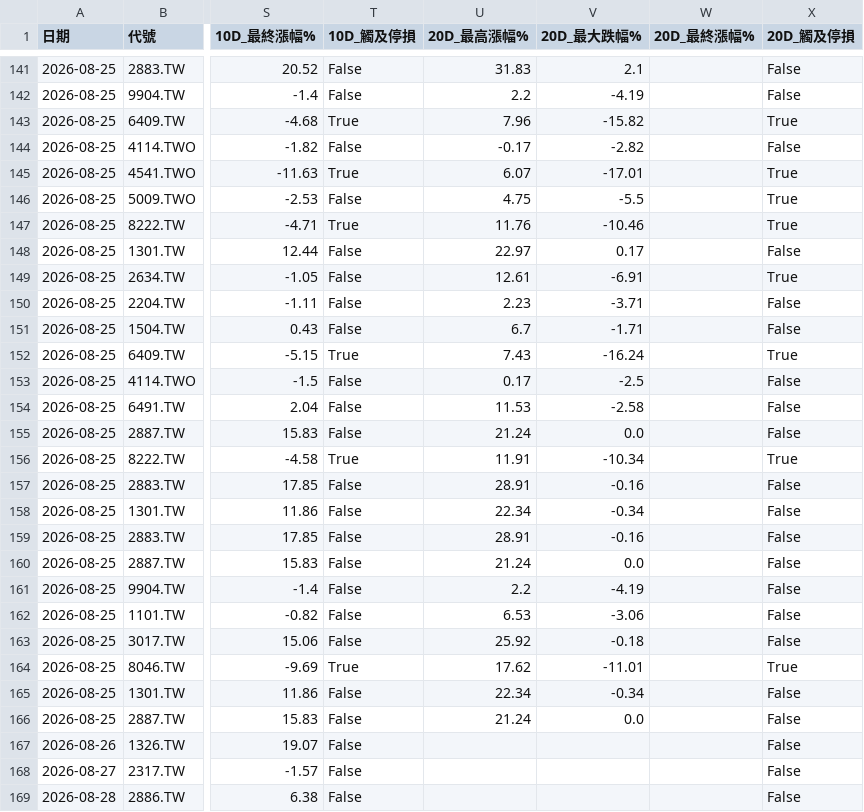
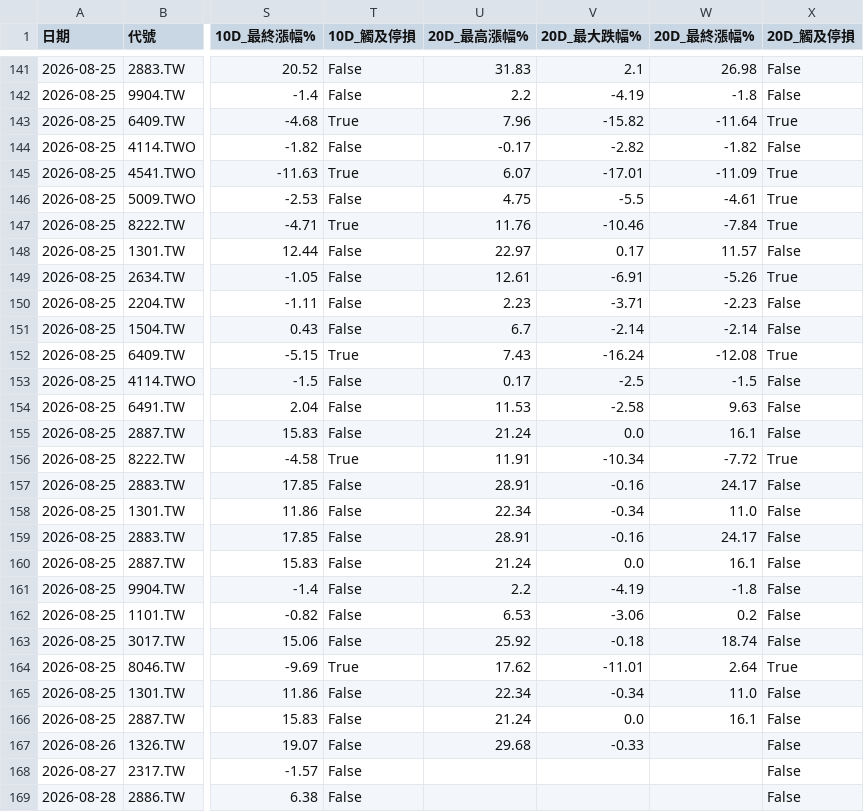
Before and after one commit to spikeman230/Charles_StockBot, a CSV file: decision_review.csv, drawn as a sheet; only a part is shown, gaps mark what is left out; the diff covers the shown part only; the diff names each change by its address in the sheet, - before the commit and + after, or states it on an @@ line.

```diff
--- a/decision_review.csv
+++ b/decision_review.csv
-W141 (20D_最終漲幅%): (empty)
+W141 (20D_最終漲幅%): 26.98
-W142 (20D_最終漲幅%): (empty)
+W142 (20D_最終漲幅%): -1.8
-W143 (20D_最終漲幅%): (empty)
+W143 (20D_最終漲幅%): -11.64
-W144 (20D_最終漲幅%): (empty)
+W144 (20D_最終漲幅%): -1.82
-W145 (20D_最終漲幅%): (empty)
+W145 (20D_最終漲幅%): -11.09
-W146 (20D_最終漲幅%): (empty)
+W146 (20D_最終漲幅%): -4.61
-W147 (20D_最終漲幅%): (empty)
+W147 (20D_最終漲幅%): -7.84
-W148 (20D_最終漲幅%): (empty)
+W148 (20D_最終漲幅%): 11.57
-W149 (20D_最終漲幅%): (empty)
+W149 (20D_最終漲幅%): -5.26
-W150 (20D_最終漲幅%): (empty)
+W150 (20D_最終漲幅%): -2.23
-V151 (20D_最大跌幅%): -1.71
+V151 (20D_最大跌幅%): -2.14
-W151 (20D_最終漲幅%): (empty)
+W151 (20D_最終漲幅%): -2.14
-W152 (20D_最終漲幅%): (empty)
+W152 (20D_最終漲幅%): -12.08
-W153 (20D_最終漲幅%): (empty)
+W153 (20D_最終漲幅%): -1.5
-W154 (20D_最終漲幅%): (empty)
+W154 (20D_最終漲幅%): 9.63
-W155 (20D_最終漲幅%): (empty)
+W155 (20D_最終漲幅%): 16.1
-W156 (20D_最終漲幅%): (empty)
+W156 (20D_最終漲幅%): -7.72
-W157 (20D_最終漲幅%): (empty)
+W157 (20D_最終漲幅%): 24.17
-W158 (20D_最終漲幅%): (empty)
+W158 (20D_最終漲幅%): 11.0
-W159 (20D_最終漲幅%): (empty)
+W159 (20D_最終漲幅%): 24.17
-W160 (20D_最終漲幅%): (empty)
+W160 (20D_最終漲幅%): 16.1
-W161 (20D_最終漲幅%): (empty)
+W161 (20D_最終漲幅%): -1.8
-W162 (20D_最終漲幅%): (empty)
+W162 (20D_最終漲幅%): 0.2
-W163 (20D_最終漲幅%): (empty)
+W163 (20D_最終漲幅%): 18.74
-W164 (20D_最終漲幅%): (empty)
+W164 (20D_最終漲幅%): 2.64
-W165 (20D_最終漲幅%): (empty)
+W165 (20D_最終漲幅%): 11.0
-W166 (20D_最終漲幅%): (empty)
+W166 (20D_最終漲幅%): 16.1
-U167 (20D_最高漲幅%): (empty)
+U167 (20D_最高漲幅%): 29.68
-V167 (20D_最大跌幅%): (empty)
+V167 (20D_最大跌幅%): -0.33
```
Also changed, not shown: 5 moved rows and 52 edited cells elsewhere in this file, 1 other file.
